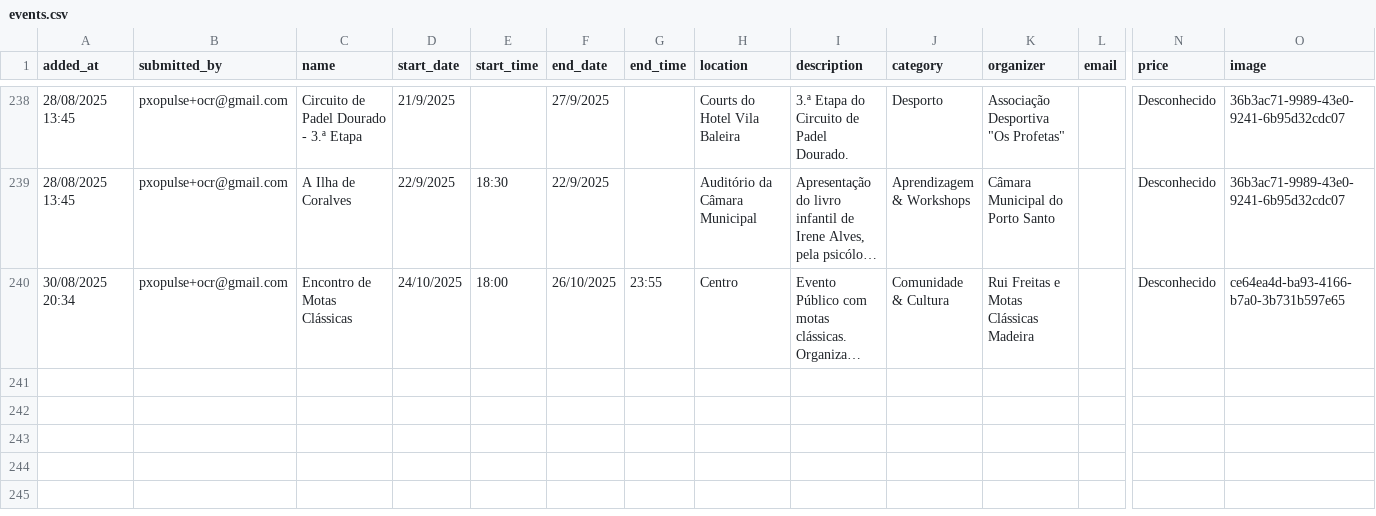
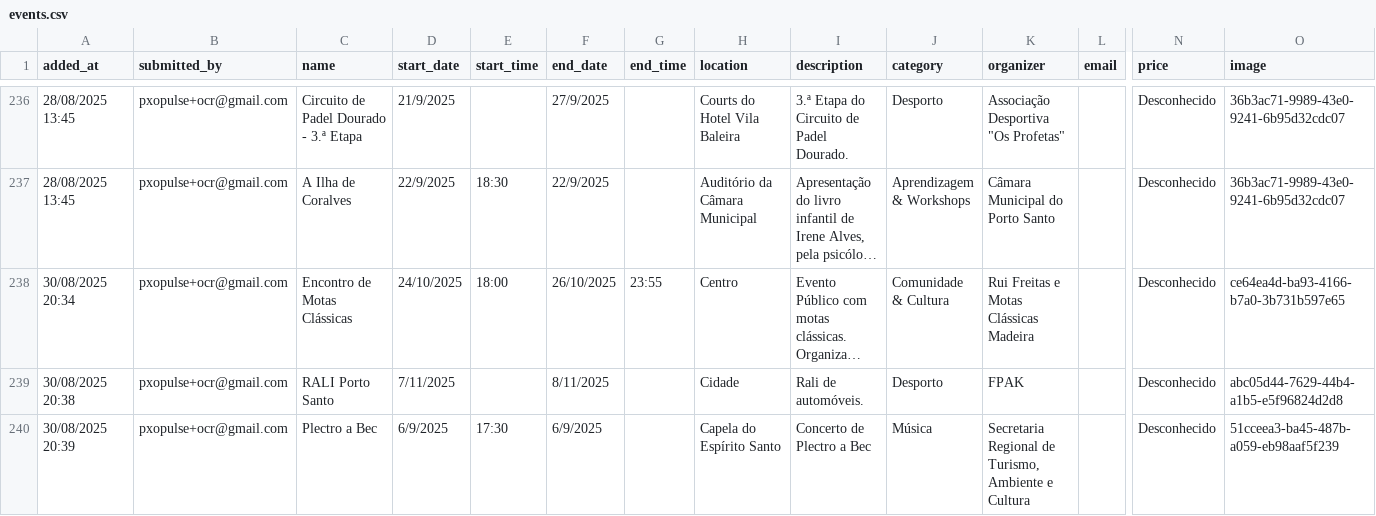
Before and after one commit to zewelor/ps_events, a CSV file: events.csv, drawn as a sheet; only a part is shown, gaps mark what is left out; long unchanged cells end in …; rows hold the shown columns only; the diff covers the shown part only; the diff names each change by its address in the sheet, - before the commit and + after, or states it on an @@ line.

```diff
--- a/events.csv
+++ b/events.csv
+row 239: 30/08/2025 20:38 | pxopulse+ocr@gmail.com | RALI Porto Santo | 7/11/2025 |  | 8/11/2025 |  | Cidade | Rali de automóveis. | Desporto | FPAK |  | Desconhecido | abc05d44-7629-44b4-a1b5-e5f96824d2d8
+row 240: 30/08/2025 20:39 | pxopulse+ocr@gmail.com | Plectro a Bec | 6/9/2025 | 17:30 | 6/9/2025 |  | Capela do Espírito Santo | Concerto de Plectro a Bec | Música | Secretaria Regional de Turismo, Ambiente e Cultura |  | Desconhecido | 51cceea3-ba45-487b-a059-eb98aaf5f239
```
Also changed, not shown: 1 added row and 2 removed rows elsewhere in this file.
